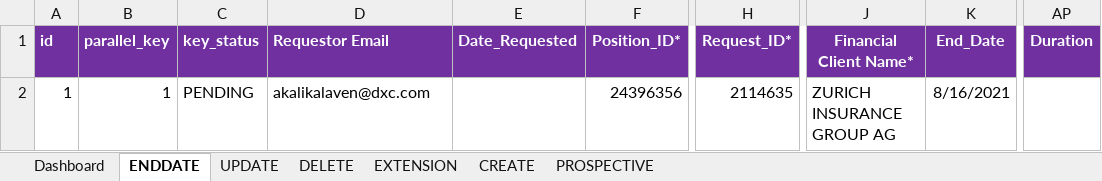
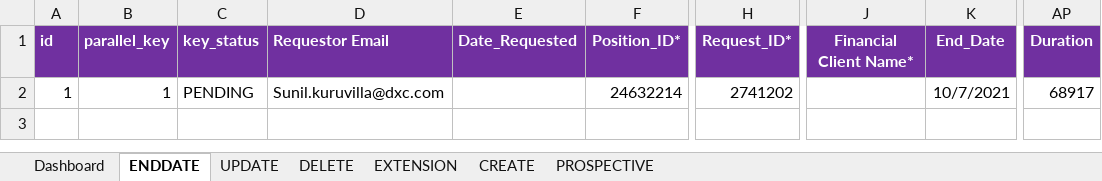
Before and after one commit to urico21/NCE_automaiton_tool_v2, an Excel workbook: NCE/NCE.xlsm, sheet ENDDATE, drawn as a sheet; only a part is shown, gaps mark what is left out; values as stored, in another font and other column widths than the file's, no borders; the diff names each change by its address in the sheet, - before the commit and + after, or states it on an @@ line.

```diff
--- a/NCE/NCE.xlsm (sheet ENDDATE)
+++ b/NCE/NCE.xlsm (sheet ENDDATE)
-D2 (Requestor Email): akalikalaven@dxc.com
+D2 (Requestor Email): Sunil.kuruvilla@dxc.com
-F2 (Position_ID*): 24396356
+F2 (Position_ID*): 24632214
-H2 (Request_ID*): 2114635
+H2 (Request_ID*): 2741202
-J2 (Financial Client Name*): ZURICH INSURANCE GROUP AG
+J2 (Financial Client Name*): (empty)
-K2 (End_Date): 8/16/2021
+K2 (End_Date): 10/7/2021
-AP2 (Duration): (empty)
+AP2 (Duration): 68917
```
Also changed, not shown: sheet CREATE, sheet UPDATE, sheet DELETE, 13 other files.
